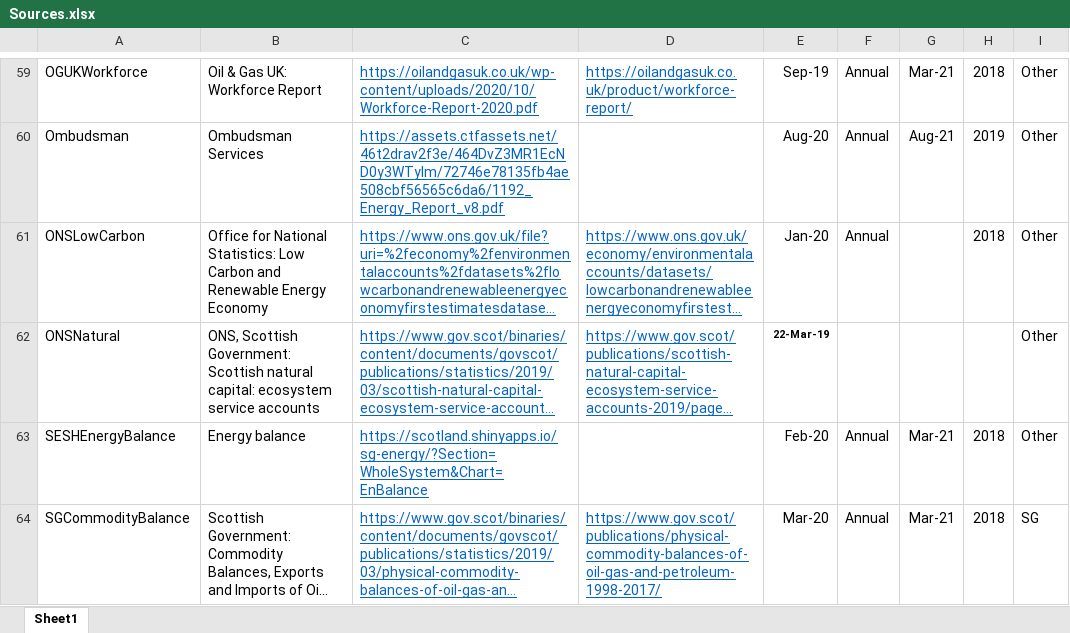
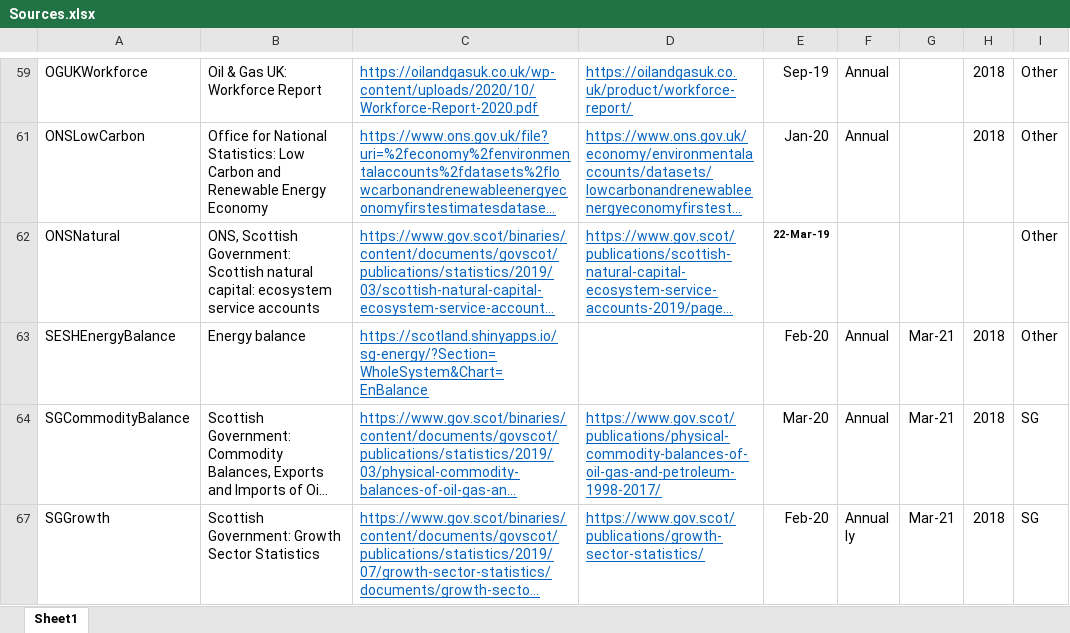
Before and after one commit to ischerr/Scottish-Energy-Statistics-Hub, an Excel workbook: Structure/Sources.xlsx, sheet Sheet1, drawn as a sheet; only a part is shown, gaps mark what is left out; the shorter side is filled out with more unchanged rows; long unchanged cells end in …; values as stored, in another font and other column widths than the file's, no borders; table styles not drawn; the diff covers the shown part only; the diff names each change by its address in the sheet, - before the commit and + after, or states it on an @@ line.

```diff
--- a/Structure/Sources.xlsx (sheet Sheet1)
+++ b/Structure/Sources.xlsx (sheet Sheet1)
-G59: Mar-21
+G59: (empty)
@@ row 60 hidden: Ombudsman | Ombudsman Services | https://assets.ctfassets.net/46t2drav2f3e/464DvZ3MR1EcND0y3WTylm/72746e78135fb4ae508cbf56565c6da6/1192_Energy_Report_v8.pdf |  | Aug-20 | Annual | Aug-21 | 2019 | Other @@
```
Also changed, not shown: 2 removed rows, 37 hidden or unhidden rows, 2 edited cells and cell formats elsewhere in this sheet, hidden cells, 4 other files.
